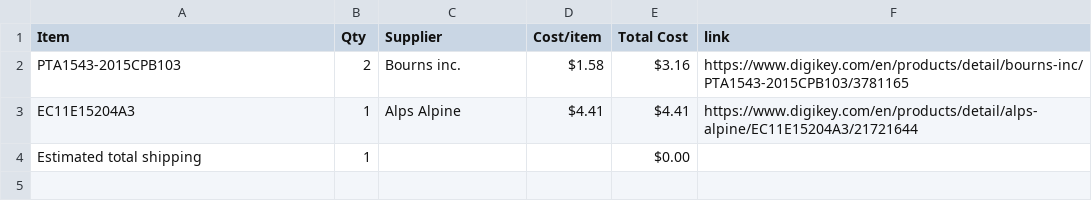
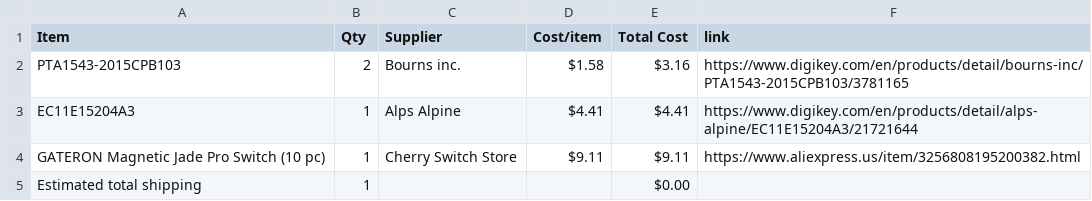
Before and after one commit to SodiumMan13/MIDI-Keyboard, a CSV file: BOM.csv, drawn as a sheet; the diff names each change by its address in the sheet, - before the commit and + after, or states it on an @@ line.

Commit message:
Sync Midi Keyboard from Half Life

```diff
--- a/BOM.csv
+++ b/BOM.csv
+row 4: GATERON Magnetic Jade Pro Switch (10 pc) | 1 | Cherry Switch Store | $9.11 | $9.11 | https://www.aliexpress.us/item/3256808195200382.html
```
